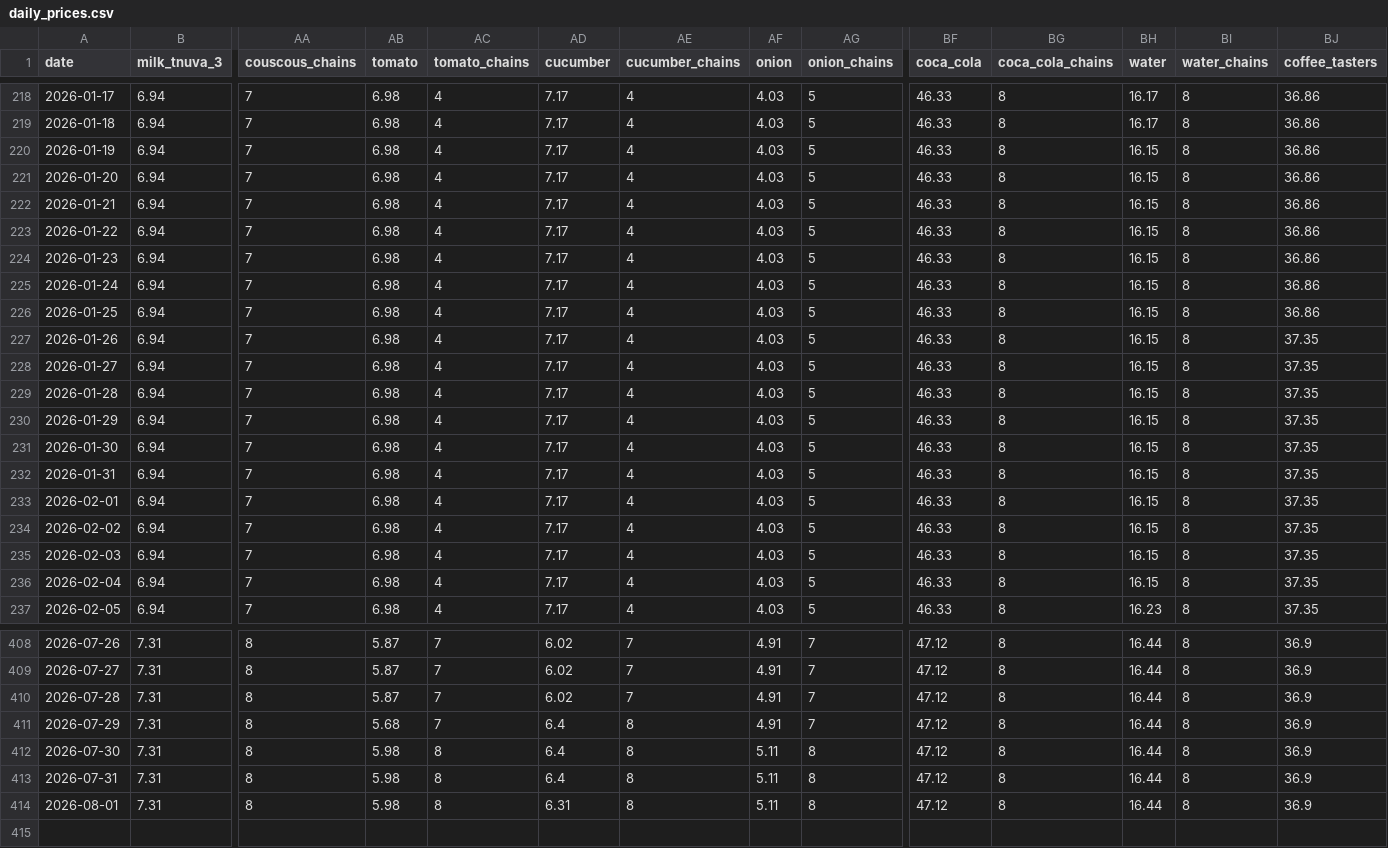
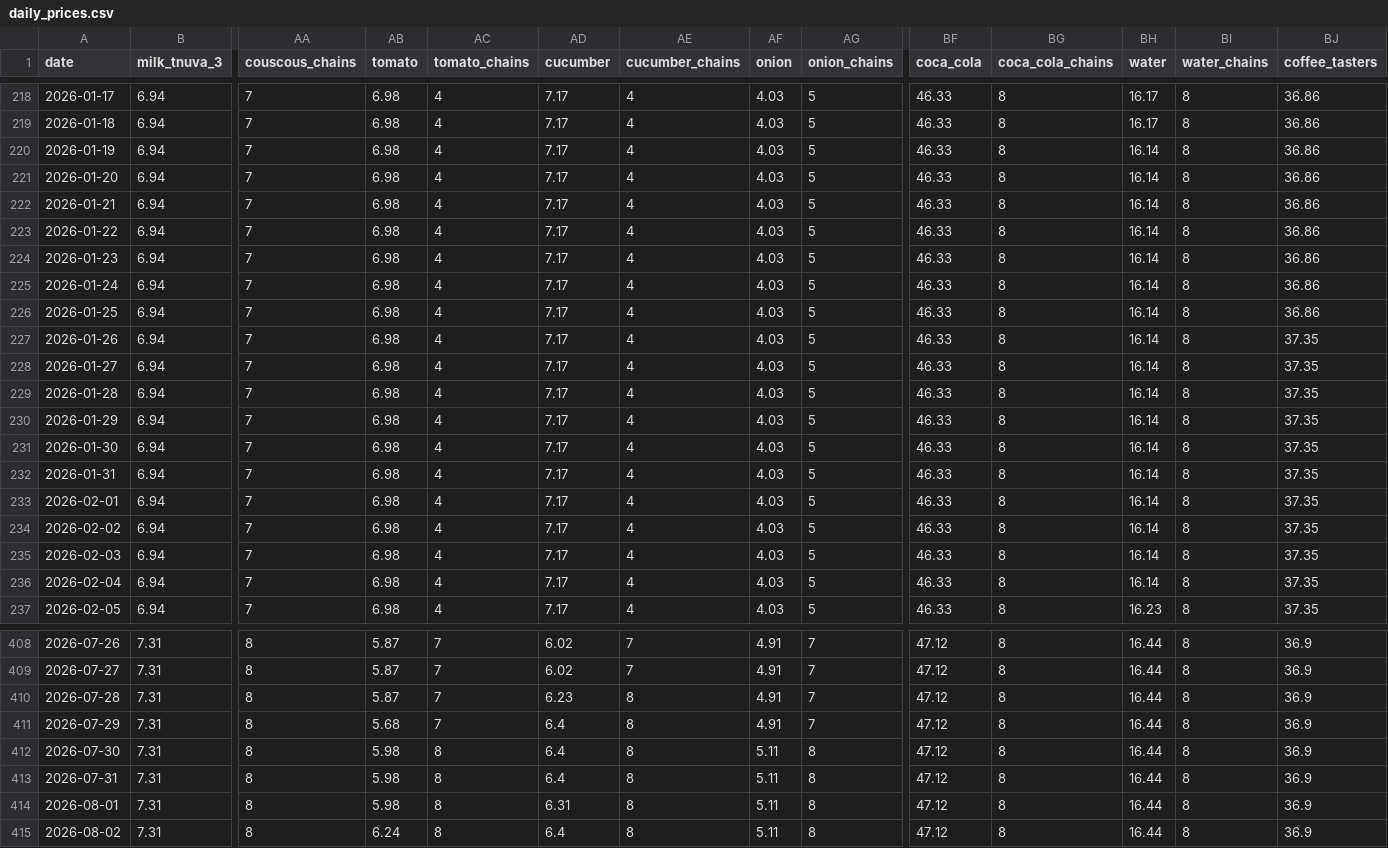
Before and after one commit to samueldratwa-TG/tsarchan-web, a CSV file: public/data/daily_prices.csv, drawn as a sheet; only a part is shown, gaps mark what is left out; rows hold the shown columns only; the diff covers the shown part only; the diff names each change by its address in the sheet, - before the commit and + after, or states it on an @@ line.

Commit message:
data: daily update 2026-08-02

```diff
--- a/public/data/daily_prices.csv
+++ b/public/data/daily_prices.csv
-BH220:BH236 (water): 16.15
+BH220:BH236 (water): 16.14
-AD410 (cucumber): 6.02
+AD410 (cucumber): 6.23
-AE410 (cucumber_chains): 7
+AE410 (cucumber_chains): 8
+row 415: 2026-08-02 | 7.31 | 8 | 6.24 | 8 | 6.4 | 8 | 5.11 | 8 | 47.12 | 8 | 16.44 | 8 | 36.9
```
Also changed, not shown: 21 edited cells elsewhere in this file, public/data/index.csv, 12 other files.
